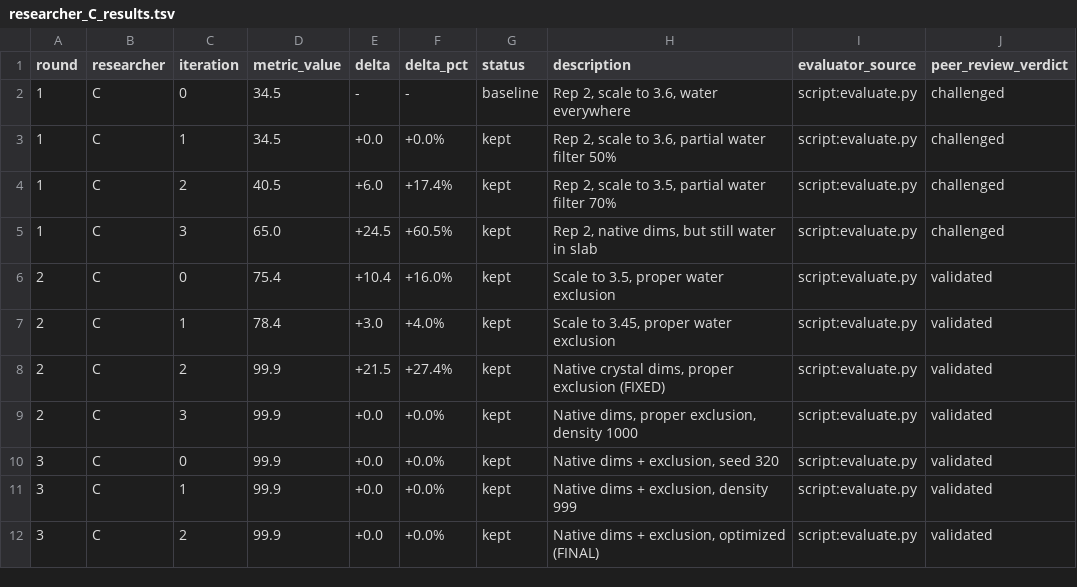
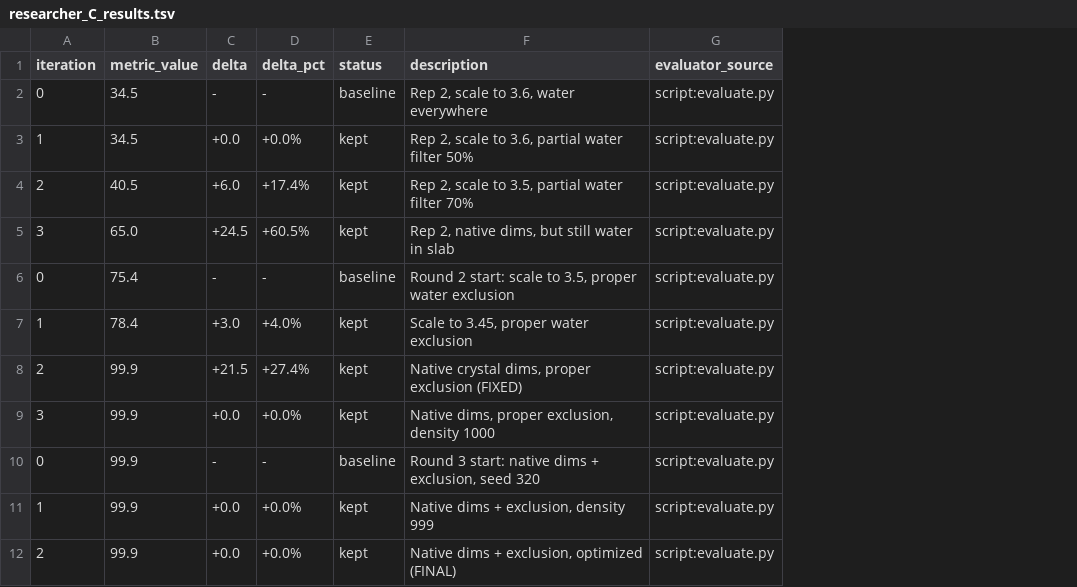
Before and after one commit to wjgoarxiv/autoconference-skill, a TSV file: examples/sii-hydrate-generation/researcher_C_results.tsv, drawn as a sheet; only a part is shown; removed rows and columns are numbered as before the commit, all else as after; the diff names each change by its address in the sheet, - before the commit and + after, or states it on an @@ line.

```diff
--- a/examples/sii-hydrate-generation/researcher_C_results.tsv
+++ b/examples/sii-hydrate-generation/researcher_C_results.tsv
-column A (round), rows 2-12: 1 | 1 | 1 | 1 | 2 | 2 | 2 | 2 | 3 | 3 | 3
-column B (researcher), rows 2-12: all C
-column J (peer_review_verdict), rows 2-12: challenged | challenged | challenged | challenged | validated | validated | validated | validated | validated | validated | validated
-C6 (delta): +10.4
+C6 (delta): -
-D6 (delta_pct): +16.0%
+D6 (delta_pct): -
-E6 (status): kept
+E6 (status): baseline
-F6 (description): Scale to 3.5, proper water exclusion
+F6 (description): Round 2 start: scale to 3.5, proper water exclusion
-C10 (delta): +0.0
+C10 (delta): -
-D10 (delta_pct): +0.0%
+D10 (delta_pct): -
-E10 (status): kept
+E10 (status): baseline
-F10 (description): Native dims + exclusion, seed 320
+F10 (description): Round 3 start: native dims + exclusion, seed 320
```
Also changed, not shown: examples/sii-hydrate-generation/researcher_A_results.tsv, examples/sii-hydrate-generation/researcher_B_results.tsv, 23 other files.
